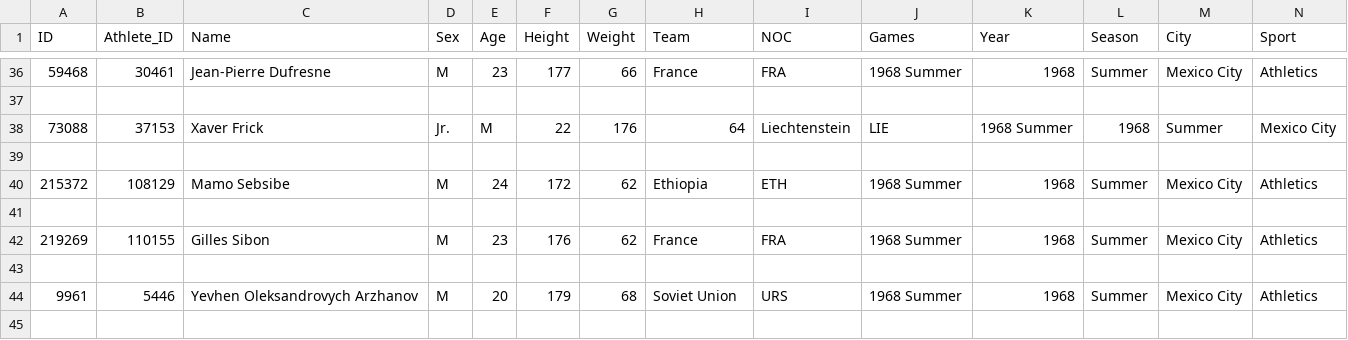
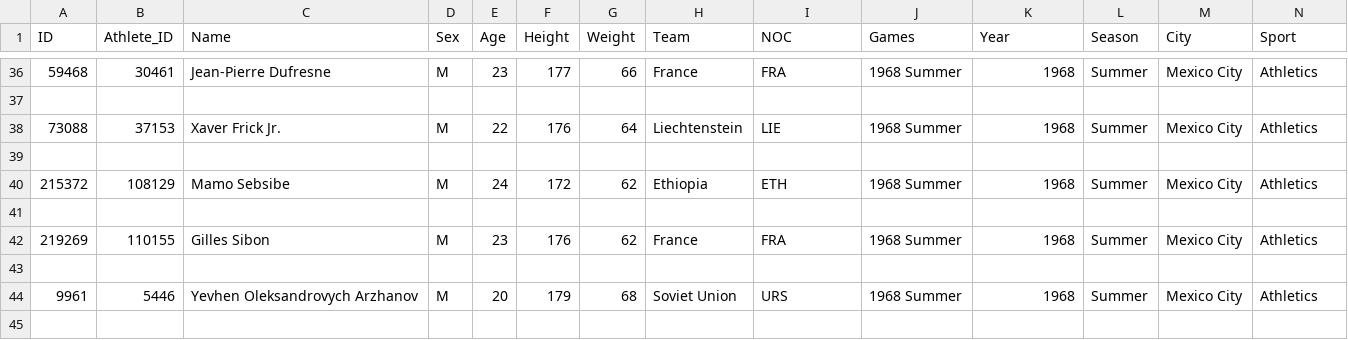
Before and after one commit to jmaness52/uccs_neo4j, a CSV file: men_800m_1968_present.csv, drawn as a sheet; only a part is shown, gaps mark what is left out; removed rows and columns are numbered as before the commit, all else as after; rows hold the shown columns only; the diff names each change by its address in the sheet, - before the commit and + after, or states it on an @@ line.

Commit message:
Update men_800m_1968_present.csv

```diff
--- a/men_800m_1968_present.csv
+++ b/men_800m_1968_present.csv
-row 38: 73088 | 37153 | Xaver Frick | Jr. | M | 22 | 176 | 64 | Liechtenstein | LIE | 1968 Summer | 1968 | Summer | Mexico City
+row 38: 73088 | 37153 | Xaver Frick Jr. | M | 22 | 176 | 64 | Liechtenstein | LIE | 1968 Summer | 1968 | Summer | Mexico City | Athletics
```
